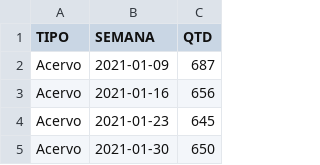
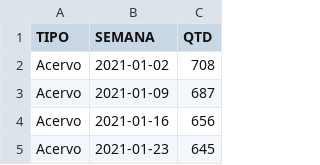
Before and after one commit to pedropaixaomprj/datawrapper-gate, a CSV file: acervo_gate.csv, drawn as a sheet; only a part is shown; the shorter side is filled out with more unchanged rows; the diff names each change by its address in the sheet, - before the commit and + after, or states it on an @@ line.

Commit message:
Dados de acervo atualizados

```diff
--- a/acervo_gate.csv
+++ b/acervo_gate.csv
+row 2: Acervo | 2021-01-02 | 708
```
